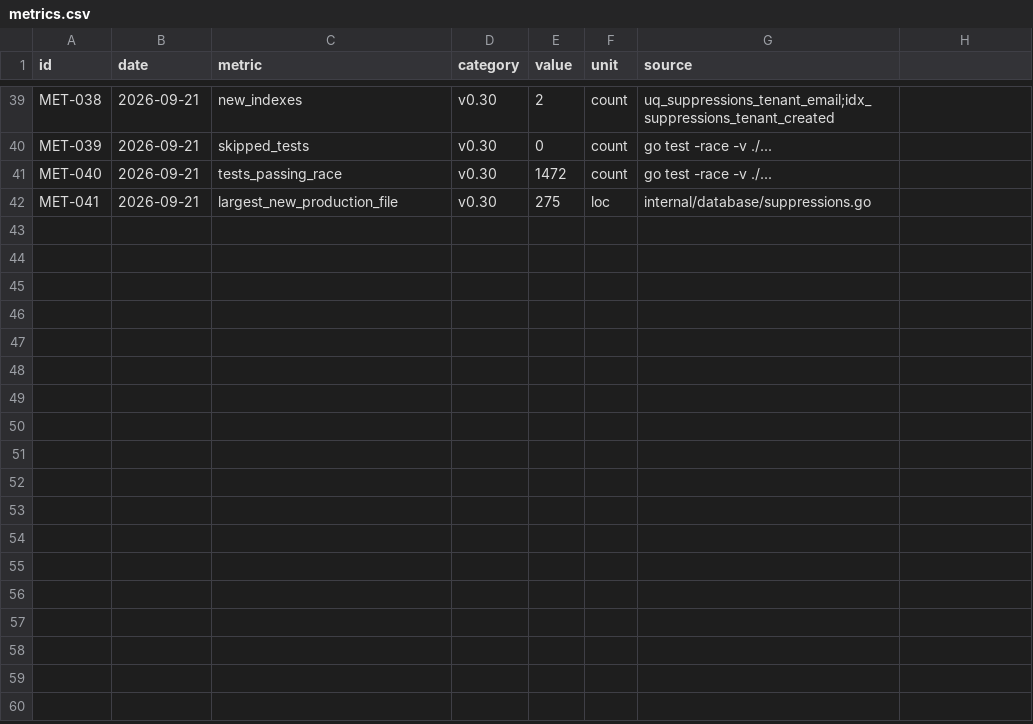
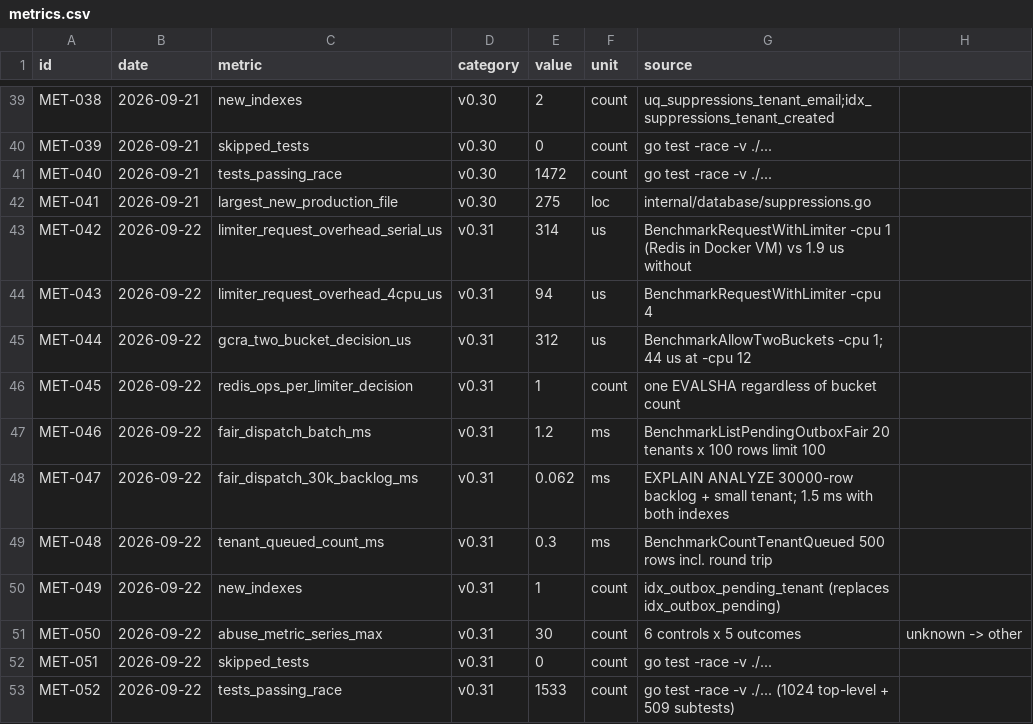
Before and after one commit to Ferousco-dev/Mailx, a CSV file: .ilana/metrics.csv, drawn as a sheet; only a part is shown, gaps mark what is left out; the diff names each change by its address in the sheet, - before the commit and + after, or states it on an @@ line.

Commit message:
feat: add outbound abuse controls
Per-tenant and per-API-key request limits, deliverable-recipient volume
limits, per-tenant queue cap and global backpressure (429 vs 503 with
Retry-After), per-tenant and per-destination delivery concurrency
permits, round-robin fair outbox dispatch (migration 000014), bounded
retry jitter, strict startup configuration, bounded metrics and OpenAPI
updates. Sending fails closed when the limiter is unavailable.

```diff
--- a/.ilana/metrics.csv
+++ b/.ilana/metrics.csv
+row 43: MET-042 | 2026-09-22 | limiter_request_overhead_serial_us | v0.31 | 314 | us | BenchmarkRequestWithLimiter -cpu 1 (Redis in Docker VM) vs 1.9 us without
+row 44: MET-043 | 2026-09-22 | limiter_request_overhead_4cpu_us | v0.31 | 94 | us | BenchmarkRequestWithLimiter -cpu 4
+row 45: MET-044 | 2026-09-22 | gcra_two_bucket_decision_us | v0.31 | 312 | us | BenchmarkAllowTwoBuckets -cpu 1; 44 us at -cpu 12
+row 46: MET-045 | 2026-09-22 | redis_ops_per_limiter_decision | v0.31 | 1 | count | one EVALSHA regardless of bucket count
+row 47: MET-046 | 2026-09-22 | fair_dispatch_batch_ms | v0.31 | 1.2 | ms | BenchmarkListPendingOutboxFair 20 tenants x 100 rows limit 100
+row 48: MET-047 | 2026-09-22 | fair_dispatch_30k_backlog_ms | v0.31 | 0.062 | ms | EXPLAIN ANALYZE 30000-row backlog + small tenant; 1.5 ms with both indexes
+row 49: MET-048 | 2026-09-22 | tenant_queued_count_ms | v0.31 | 0.3 | ms | BenchmarkCountTenantQueued 500 rows incl. round trip
+row 50: MET-049 | 2026-09-22 | new_indexes | v0.31 | 1 | count | idx_outbox_pending_tenant (replaces idx_outbox_pending)
+row 51: MET-050 | 2026-09-22 | abuse_metric_series_max | v0.31 | 30 | count | 6 controls x 5 outcomes | unknown -> other
+row 52: MET-051 | 2026-09-22 | skipped_tests | v0.31 | 0 | count | go test -race -v ./...
+row 53: MET-052 | 2026-09-22 | tests_passing_race | v0.31 | 1533 | count | go test -race -v ./... (1024 top-level + 509 subtests)
```
Also changed, not shown: 44 other files.
